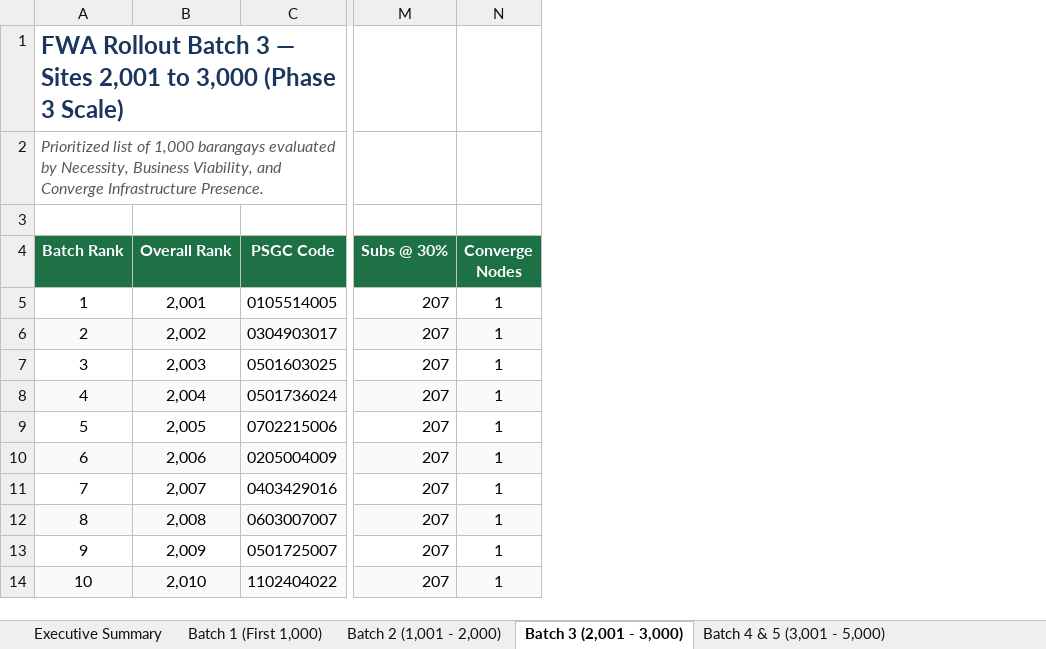
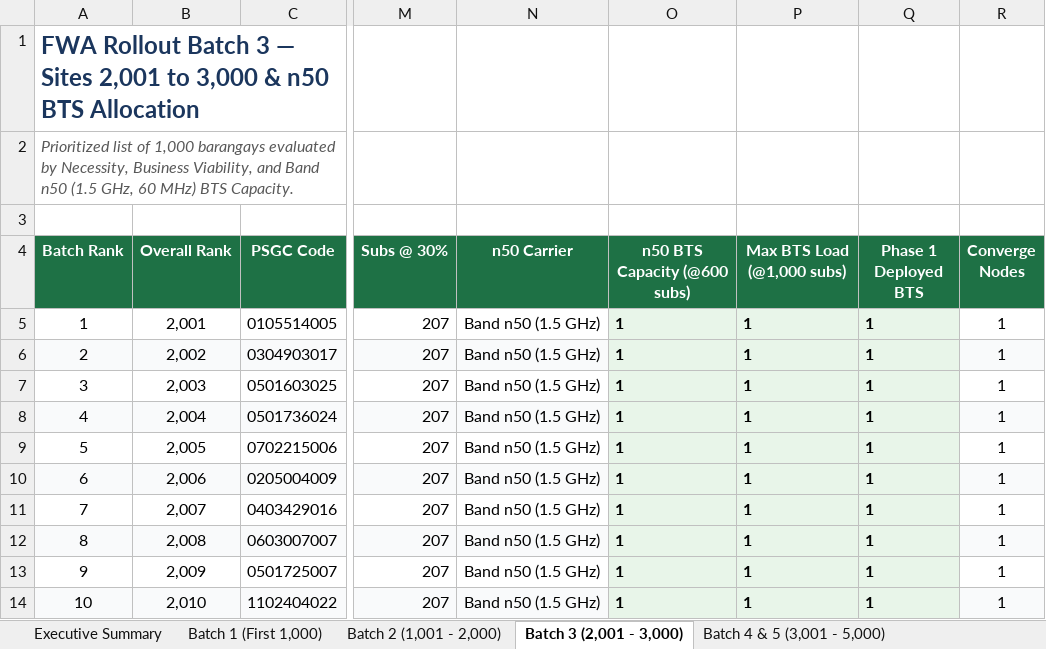
Before and after one commit to quizoli/fwa-5g-presentation, an Excel workbook: FWA_Barangay_Rollout_Plan_1000s.xlsx, sheet Batch 3 (2,001 - 3,000), drawn as a sheet; only a part is shown, gaps mark what is left out; values as stored, in another font and other column widths than the file's, no borders; the diff names each change by its address in the sheet, - before the commit and + after, or states it on an @@ line.

Commit message:
Add Band n50 BTS dimensioning columns, capacity limits, and radio specs to presentation and model

```diff
--- a/FWA_Barangay_Rollout_Plan_1000s.xlsx (sheet Batch 3 (2,001 - 3,000))
+++ b/FWA_Barangay_Rollout_Plan_1000s.xlsx (sheet Batch 3 (2,001 - 3,000))
+column N (n50 Carrier), rows 5-14: all Band n50 (1.5 GHz)
+column O (n50 BTS Capacity (@600 subs)), rows 5-14: all 1
+column P (Max BTS Load (@1,000 subs)), rows 5-14: all 1
+column Q (Phase 1 Deployed BTS), rows 5-14: all 1
-A1 (Batch Rank): …to 3,000 (Phase 3 Scale)
+A1 (Batch Rank): …to 3,000 & n50 BTS Allocation
-A2 (Batch Rank): …Viability, and Converge Infrastructure Presence.
+A2 (Batch Rank): …Viability, and Band n50 (1.5 GHz, 60 MHz) BTS Capacity.
```
Also changed, not shown: sheet Executive Summary, sheet Batch 2 (1,001 - 2,000), sheet Batch 1 (First 1,000), sheet Batch 4 & 5 (3,001 - 5,000), sheet Provincial Summary, 1 other file.
